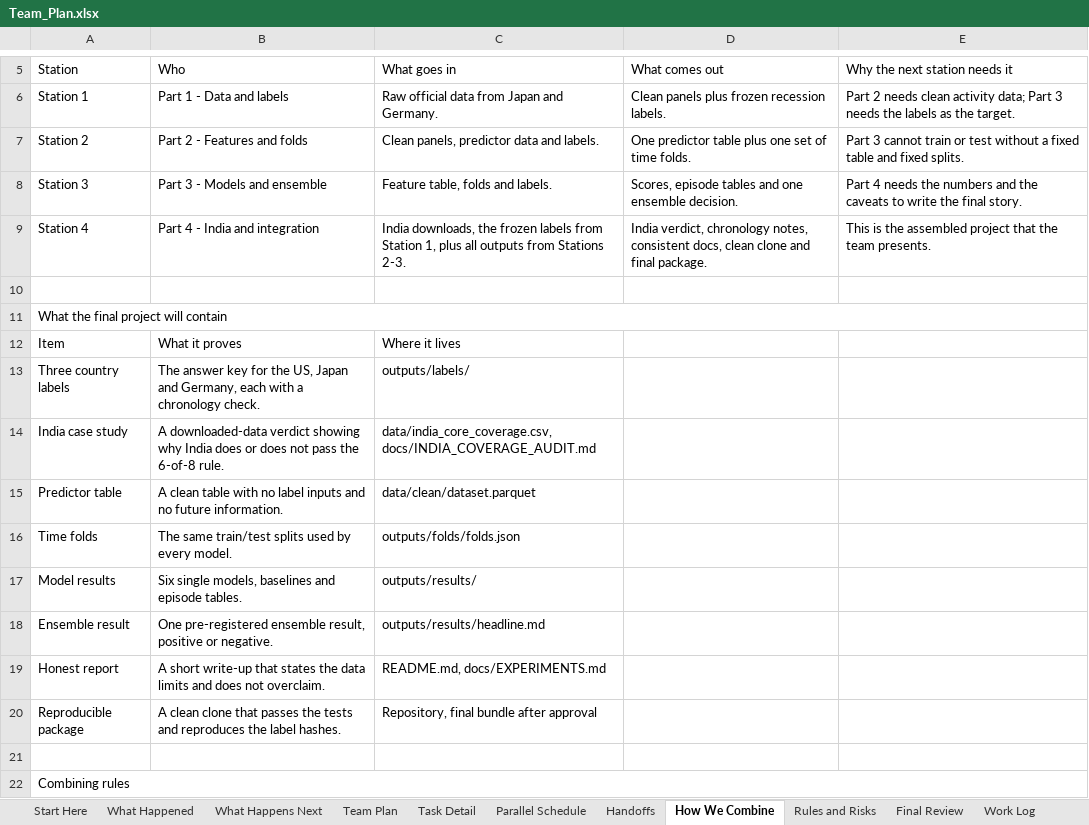
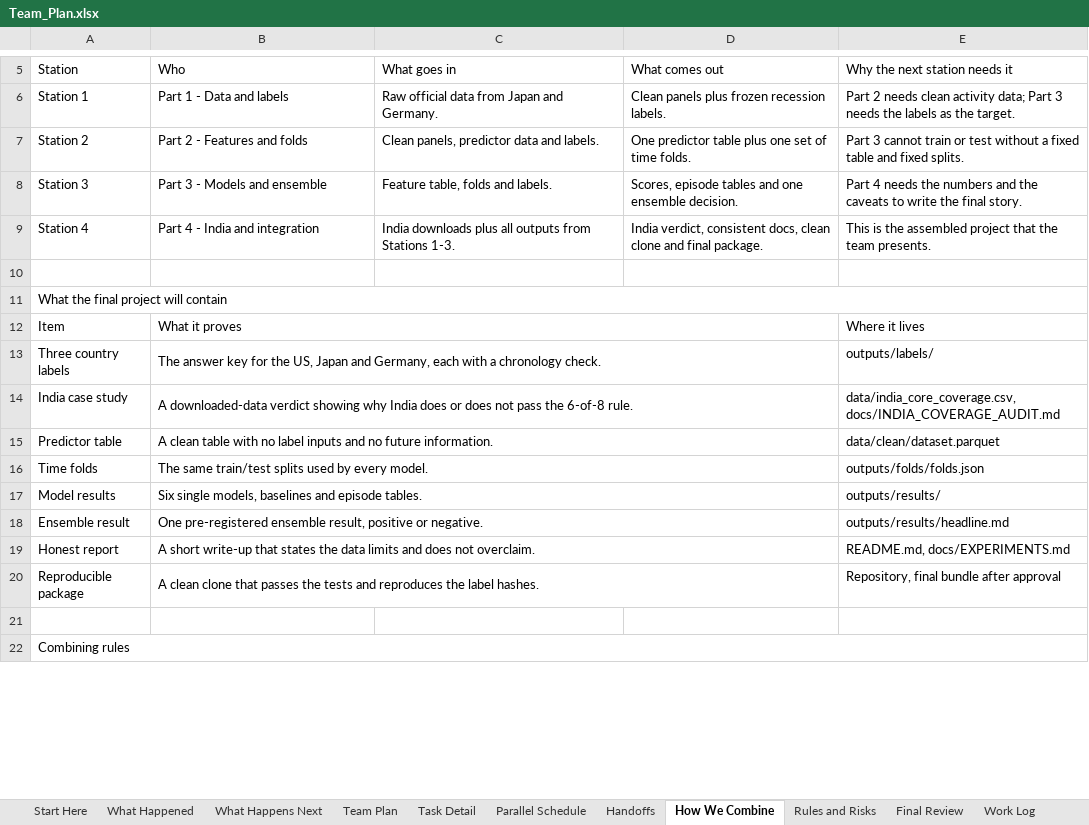
Before and after one commit to sathvikboina/recession-ews, an Excel workbook: Team_Plan.xlsx, sheet How We Combine, drawn as a sheet; only a part is shown, gaps mark what is left out; values as stored, in another font and other column widths than the file's, no cell formats; the diff covers the shown part only; the diff names each change by its address in the sheet, - before the commit and + after, or states it on an @@ line.

```diff
--- a/Team_Plan.xlsx (sheet How We Combine)
+++ b/Team_Plan.xlsx (sheet How We Combine)
-C9 (What goes in): India downloads, the frozen labels from Station 1, plus all outputs from Stations 2-3.
+C9 (What goes in): India downloads plus all outputs from Stations 1-3.
-D9 (What comes out): India verdict, chronology notes, consistent docs,…
+D9 (What comes out): India verdict, consistent docs,…
+B12:D12 merged
-C12 (What goes in): Where it lives
+C12 (What goes in): (empty)
-E12 (Why the next station needs it): (empty)
+E12 (Why the next station needs it): Where it lives
+B13:D13 merged
-C13 (What goes in): outputs/labels/
+C13 (What goes in): (empty)
-E13 (Why the next station needs it): (empty)
+E13 (Why the next station needs it): outputs/labels/
+B14:D14 merged
-C14 (What goes in): data/india_core_coverage.csv, docs/INDIA_COVERAGE_AUDIT.md
+C14 (What goes in): (empty)
-E14 (Why the next station needs it): (empty)
+E14 (Why the next station needs it): data/india_core_coverage.csv, docs/INDIA_COVERAGE_AUDIT.md
+B15:D15 merged
-C15 (What goes in): data/clean/dataset.parquet
+C15 (What goes in): (empty)
-E15 (Why the next station needs it): (empty)
+E15 (Why the next station needs it): data/clean/dataset.parquet
+B16:D16 merged
-C16 (What goes in): outputs/folds/folds.json
+C16 (What goes in): (empty)
-E16 (Why the next station needs it): (empty)
+E16 (Why the next station needs it): outputs/folds/folds.json
+B17:D17 merged
-C17 (What goes in): outputs/results/
+C17 (What goes in): (empty)
-E17 (Why the next station needs it): (empty)
+E17 (Why the next station needs it): outputs/results/
+B18:D18 merged
-C18 (What goes in): outputs/results/headline.md
+C18 (What goes in): (empty)
-E18 (Why the next station needs it): (empty)
+E18 (Why the next station needs it): outputs/results/headline.md
+B19:D19 merged
-C19 (What goes in): README.md, docs/EXPERIMENTS.md
+C19 (What goes in): (empty)
-E19 (Why the next station needs it): (empty)
+E19 (Why the next station needs it): README.md, docs/EXPERIMENTS.md
+B20:D20 merged
-C20 (What goes in): Repository, final bundle after approval
+C20 (What goes in): (empty)
-E20 (Why the next station needs it): (empty)
+E20 (Why the next station needs it): Repository, final bundle after approval
```
Also changed, not shown: 1 removed row, 16 edited cells and merged cells elsewhere in this sheet, sheet Task Detail, sheet Rules and Risks, sheet Team Plan, sheet Parallel Schedule, sheet Handoffs, sheet Final Review, 5 more sheets, cell formats, EWS_Work_Log.xlsx, 6 other files.
